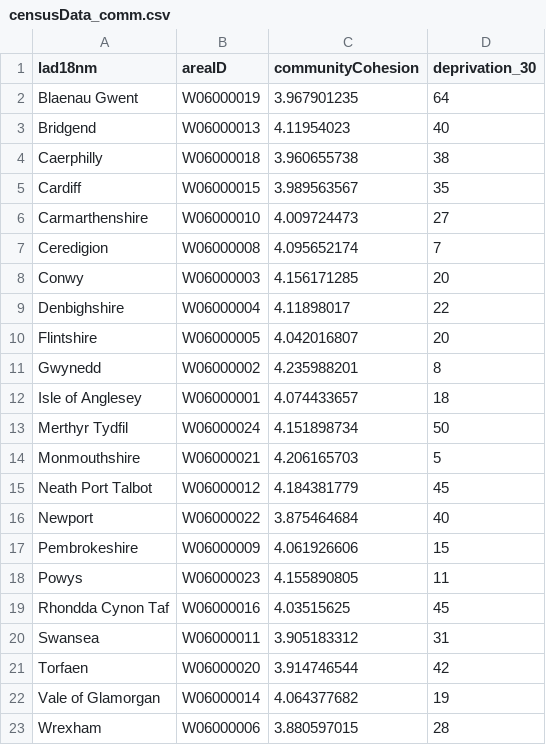
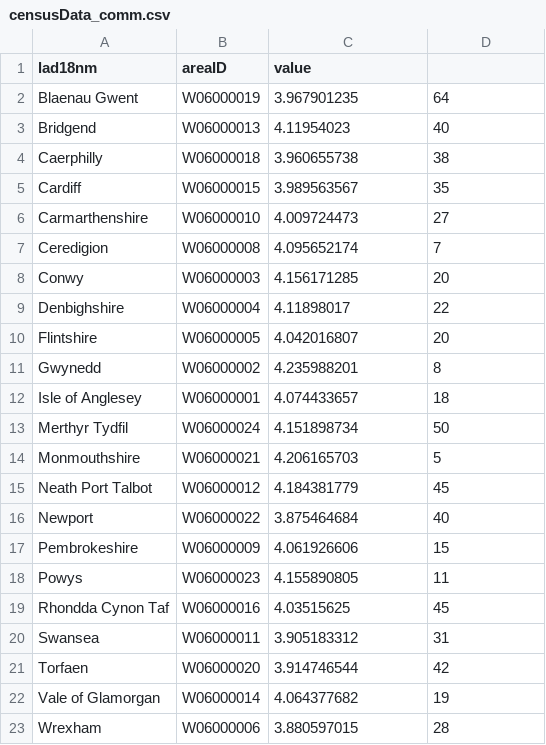
Before and after one commit to OliverDavis/ccconcept, a CSV file: data/censusData_comm.csv, drawn as a sheet.

```diff
--- a/data/censusData_comm.csv
+++ b/data/censusData_comm.csv
@@ -1,2 +1,2 @@
-lad18nm,areaID,communityCohesion,deprivation_30
+lad18nm,areaID,value
 Blaenau Gwent,W06000019,3.967901235,64
```
Also changed, not shown: data/covidCases_phw.csv, 2 other files.
